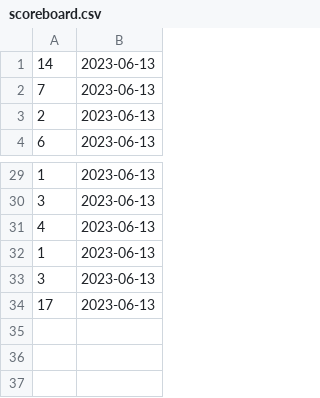
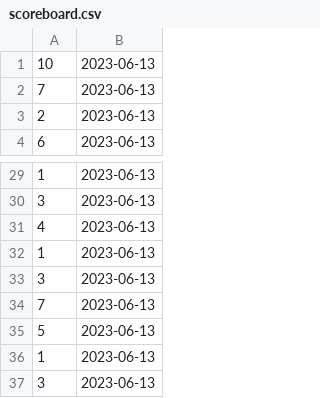
Before and after one commit to wojtek123o/snake_game, a CSV file: saves/scoreboard.csv, drawn as a sheet; only a part is shown, gaps mark what is left out.

Commit message:
scoreboard modified

```diff
--- a/saves/scoreboard.csv
+++ b/saves/scoreboard.csv
@@ -1,2 +1,2 @@
-14,2023-06-13
+10,2023-06-13
 7,2023-06-13
@@ -33,2 +33,5 @@
 3,2023-06-13
-17,2023-06-13
+7,2023-06-13
+5,2023-06-13
+1,2023-06-13
+3,2023-06-13
```
